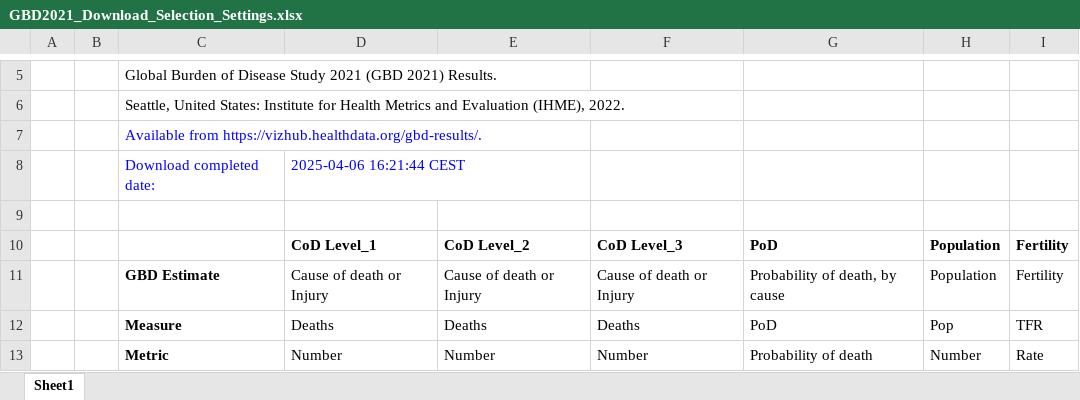
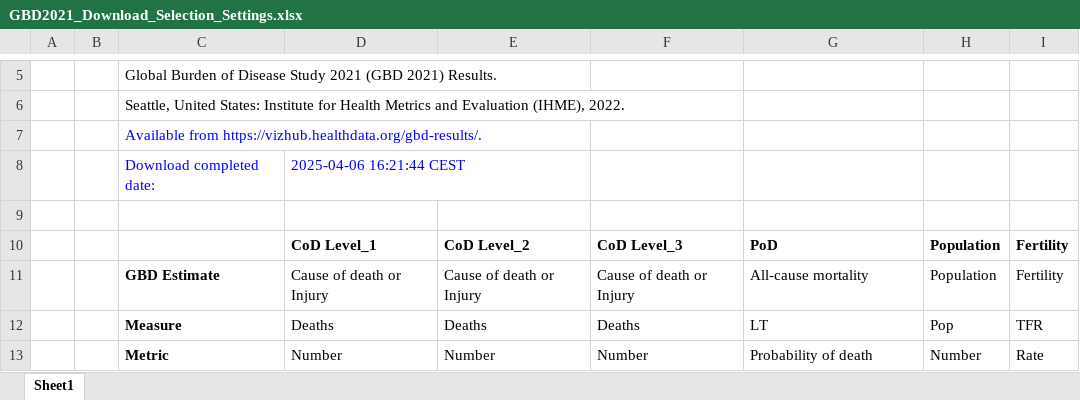
Before and after one commit to mpascariu/lemur, an Excel workbook: data-raw/IHME_GBD2021_Data/GBD2021_Download_Selection_Settings.xlsx, sheet Sheet1, drawn as a sheet; only a part is shown, gaps mark what is left out; values as stored, in another font and other column widths than the file's, no borders; charts and pictures not drawn; the diff covers the shown part only; the diff names each change by its address in the sheet, - before the commit and + after, or states it on an @@ line.

Commit message:
v0.23.0 - Replace PoD-qx with LT-qx and re-generate the GBD life tables. Also, tune down the Kannisto modelling to extend mortality w/o altering the existing life-table results since these match already pretty well the HMD.

```diff
--- a/data-raw/IHME_GBD2021_Data/GBD2021_Download_Selection_Settings.xlsx (sheet Sheet1)
+++ b/data-raw/IHME_GBD2021_Data/GBD2021_Download_Selection_Settings.xlsx (sheet Sheet1)
-G11: Probability of death, by cause
+G11: All-cause mortality
-G12: PoD
+G12: LT
```
Also changed, not shown: 8 edited cells and cell formats elsewhere in this sheet, charts or pictures, 6 other files.
